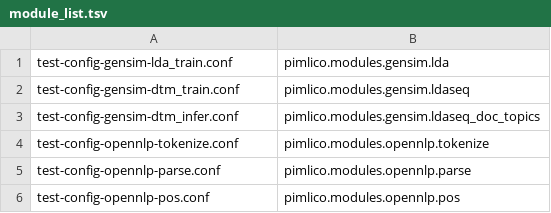
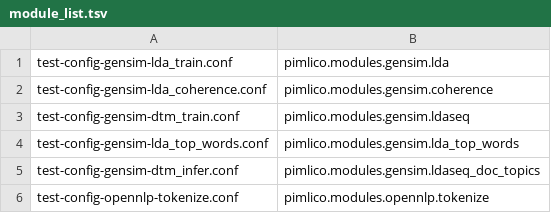
Before and after one commit to markgw/pimlico, a TSV file: docs/test_config/module_list.tsv, drawn as a sheet; only a part is shown; the shorter side is filled out with more unchanged rows.

Commit message:
Gensim coherence module
Use Gensim's coherencemodel tool to compute coherence of topic models.
Supports any of Gensim's built-in coherence measures, which cover the
most commonly used topic coherence metrics.

Includes module to extract top words from a trained LDA model.

Includes test pipelines for new modules and updated documentation.

```diff
--- a/docs/test_config/module_list.tsv
+++ b/docs/test_config/module_list.tsv
@@ -1,3 +1,5 @@
 test-config-gensim-lda_train.conf	pimlico.modules.gensim.lda
+test-config-gensim-lda_coherence.conf	pimlico.modules.gensim.coherence
 test-config-gensim-dtm_train.conf	pimlico.modules.gensim.ldaseq
+test-config-gensim-lda_top_words.conf	pimlico.modules.gensim.lda_top_words
 test-config-gensim-dtm_infer.conf	pimlico.modules.gensim.ldaseq_doc_topics
```
Also changed, not shown: 24 other files.
